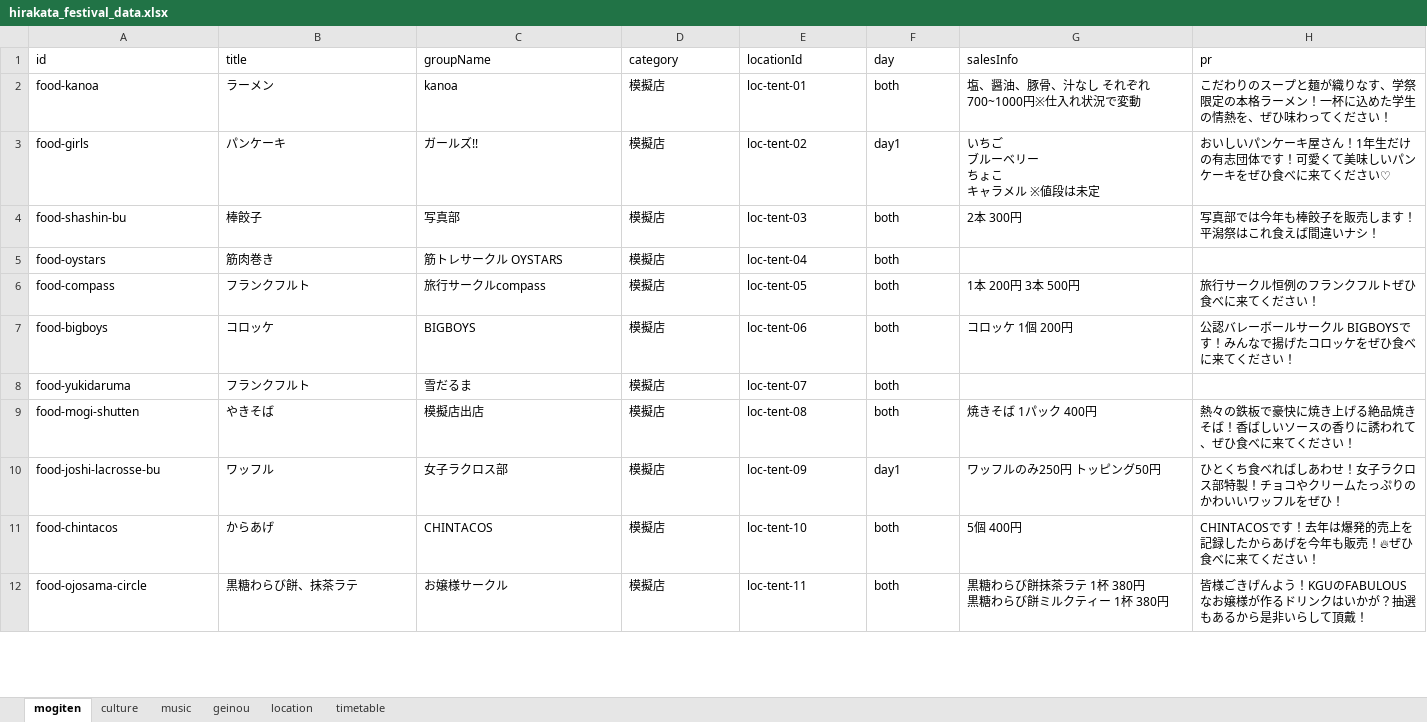
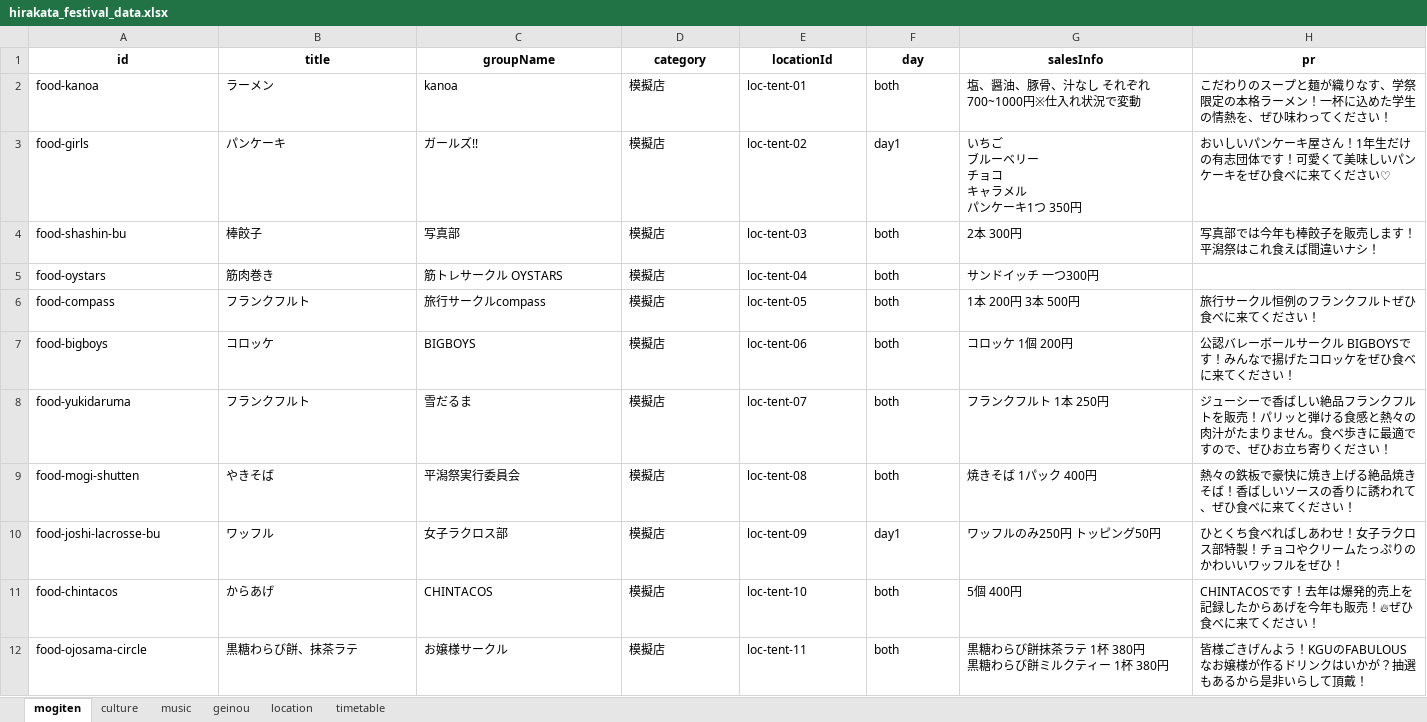
Before and after one commit to Hirakata-KGU/Home-Page, an Excel workbook: app/data/hirakata_festival_data.xlsx, sheet mogiten, drawn as a sheet; only a part is shown; values as stored, in another font and other column widths than the file's, no borders; ↵ is a line break in a cell; the diff covers the shown part only; the diff names each change by its address in the sheet, - before the commit and + after, or states it on an @@ line.

```diff
--- a/app/data/hirakata_festival_data.xlsx (sheet mogiten)
+++ b/app/data/hirakata_festival_data.xlsx (sheet mogiten)
@@ A1:H1 bold: off → on, alignment: left → center @@
-G3 (salesInfo): いちご ↵ ブルーベリー ↵ ちょこ ↵ キャラメル ※値段は未定
+G3 (salesInfo): いちご ↵ ブルーベリー ↵ チョコ ↵ キャラメル ↵ パンケーキ1つ 350円
-G5 (salesInfo): (empty)
+G5 (salesInfo): サンドイッチ 一つ300円
-G8 (salesInfo): (empty)
+G8 (salesInfo): フランクフルト 1本 250円
-H8 (pr): (empty)
+H8 (pr): ジューシーで香ばしい絶品フランクフルトを販売！パリッと弾ける食感と熱々の肉汁がたまりません。食べ歩きに最適ですので、ぜひお立ち寄りください！
-C9 (groupName): 模擬店出店
+C9 (groupName): 平潟祭実行委員会
```
Also changed, not shown: 2 added rows, 1 removed row and 1 edited cell elsewhere in this sheet, sheet timetable, sheet location, sheet music, sheet geinou, sheet culture, 14 other files.
